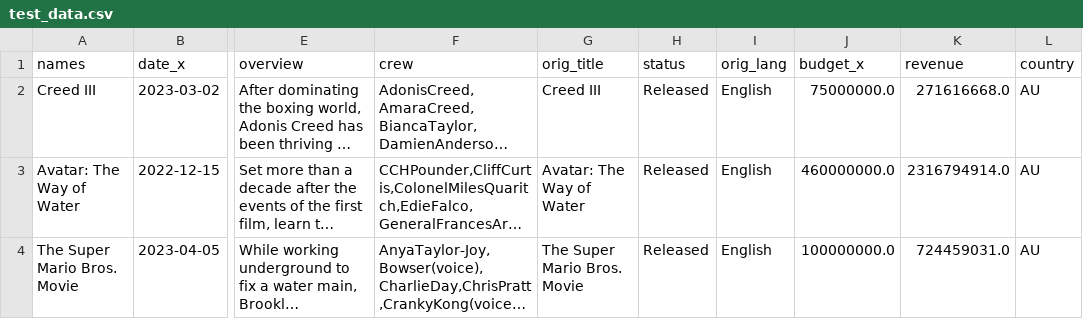
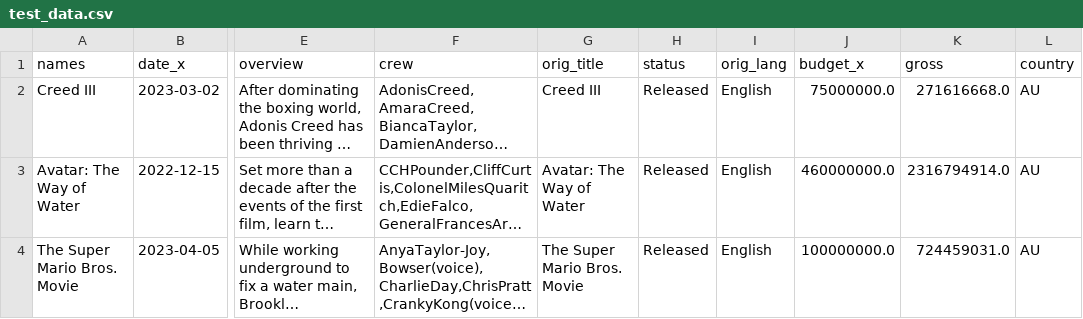
Before and after one commit to PVS1905/online_cinema-, a CSV file: src/database/seed_data/test_data.csv, drawn as a sheet; only a part is shown, gaps mark what is left out; long unchanged cells end in …; the diff names each change by its address in the sheet, - before the commit and + after, or states it on an @@ line.

```diff
--- a/src/database/seed_data/test_data.csv
+++ b/src/database/seed_data/test_data.csv
-K1: revenue
+K1: gross
```
Also changed, not shown: 4 other files.
